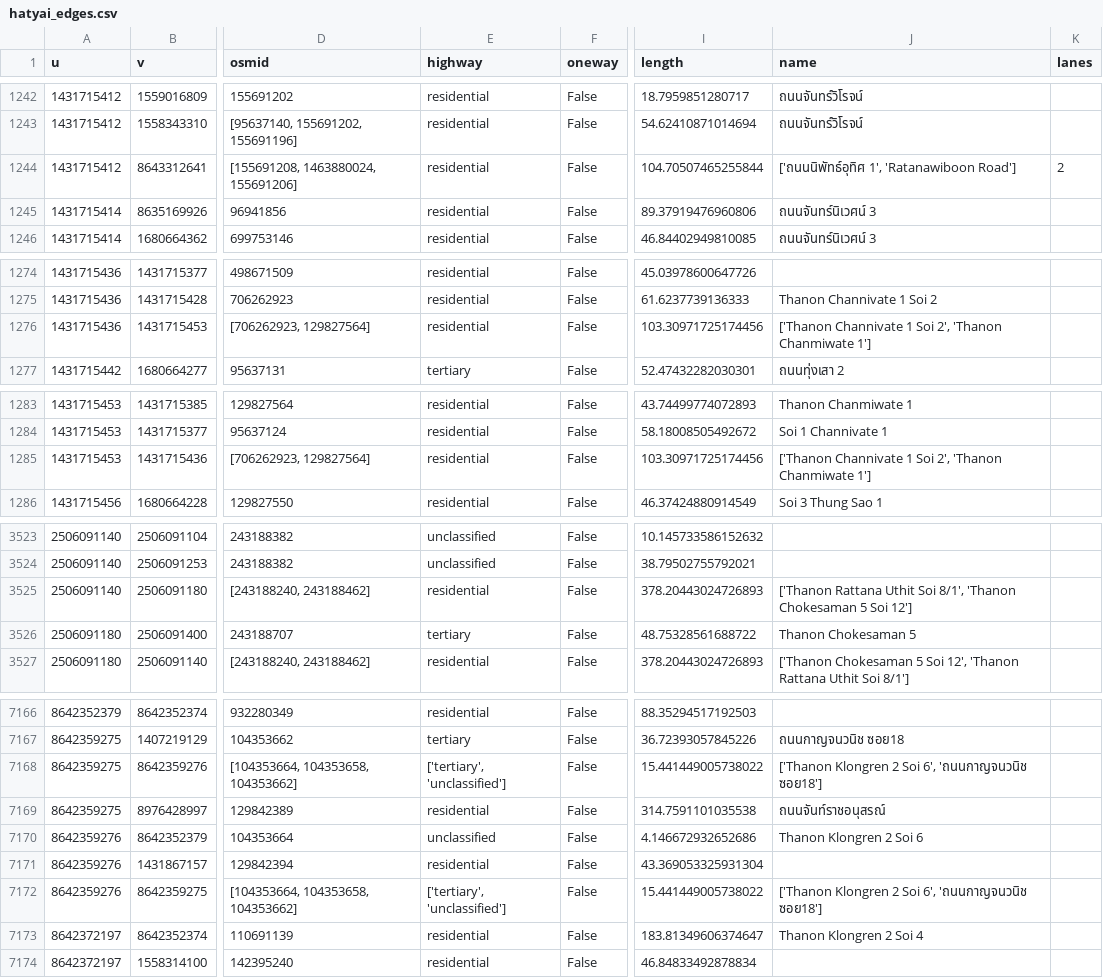
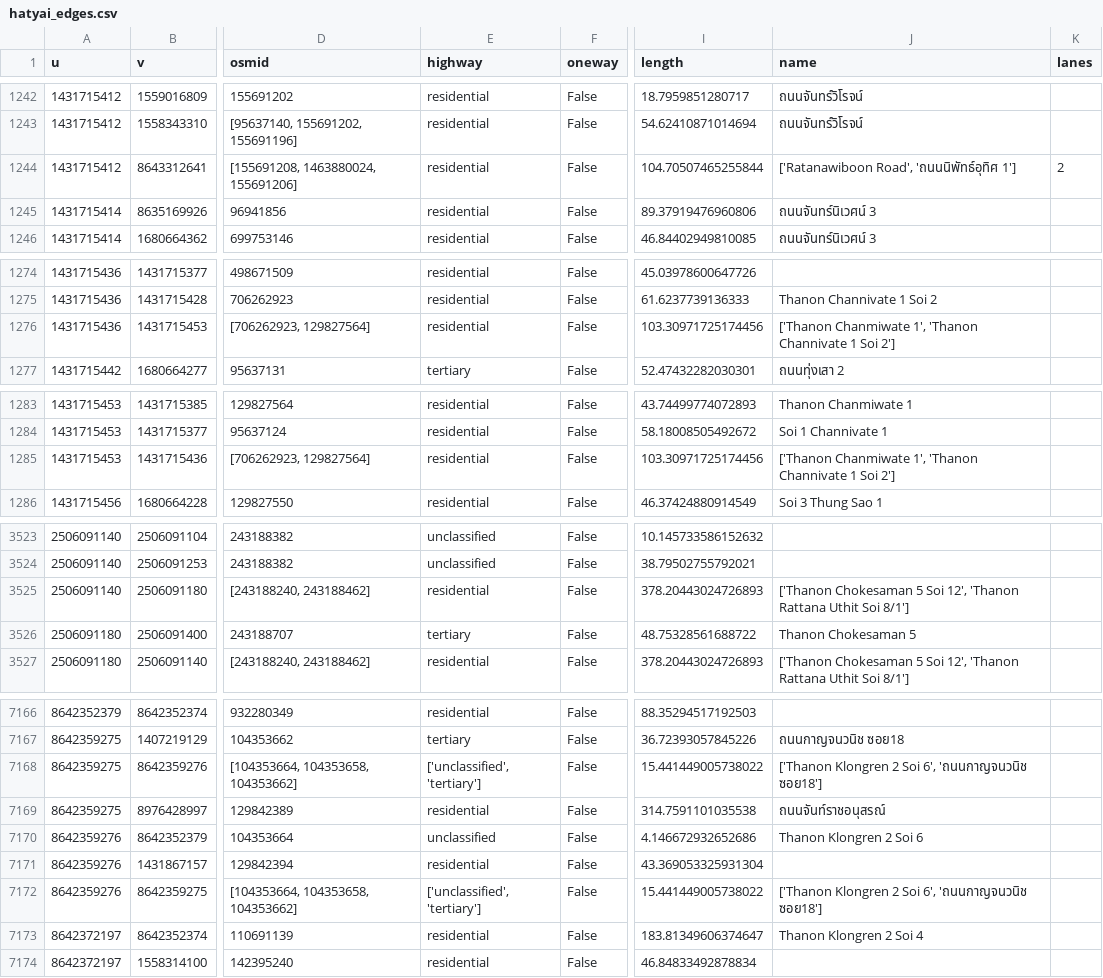
Before and after one commit to CosmosDever/Thesis-EvSim-Flooding-TH, a CSV file: data/raw/road/hatyai_edges.csv, drawn as a sheet; only a part is shown, gaps mark what is left out; the diff covers the shown part only; the diff names each change by its address in the sheet, - before the commit and + after, or states it on an @@ line.

```diff
--- a/data/raw/road/hatyai_edges.csv
+++ b/data/raw/road/hatyai_edges.csv
-J1244 (name): ['ถนนนิพัทธ์อุทิศ 1', 'Ratanawiboon Road']
+J1244 (name): ['Ratanawiboon Road', 'ถนนนิพัทธ์อุทิศ 1']
-J1276 (name): ['Thanon Channivate 1 Soi 2', 'Thanon Chanmiwate 1']
+J1276 (name): ['Thanon Chanmiwate 1', 'Thanon Channivate 1 Soi 2']
-J1285 (name): ['Thanon Channivate 1 Soi 2', 'Thanon Chanmiwate 1']
+J1285 (name): ['Thanon Chanmiwate 1', 'Thanon Channivate 1 Soi 2']
-J3525 (name): ['Thanon Rattana Uthit Soi 8/1', 'Thanon Chokesaman 5 Soi 12']
+J3525 (name): ['Thanon Chokesaman 5 Soi 12', 'Thanon Rattana Uthit Soi 8/1']
-E7168 (highway): ['tertiary', 'unclassified']
+E7168 (highway): ['unclassified', 'tertiary']
-E7172 (highway): ['tertiary', 'unclassified']
+E7172 (highway): ['unclassified', 'tertiary']
```
Also changed, not shown: 6 edited cells elsewhere in this file, 1 other file.
